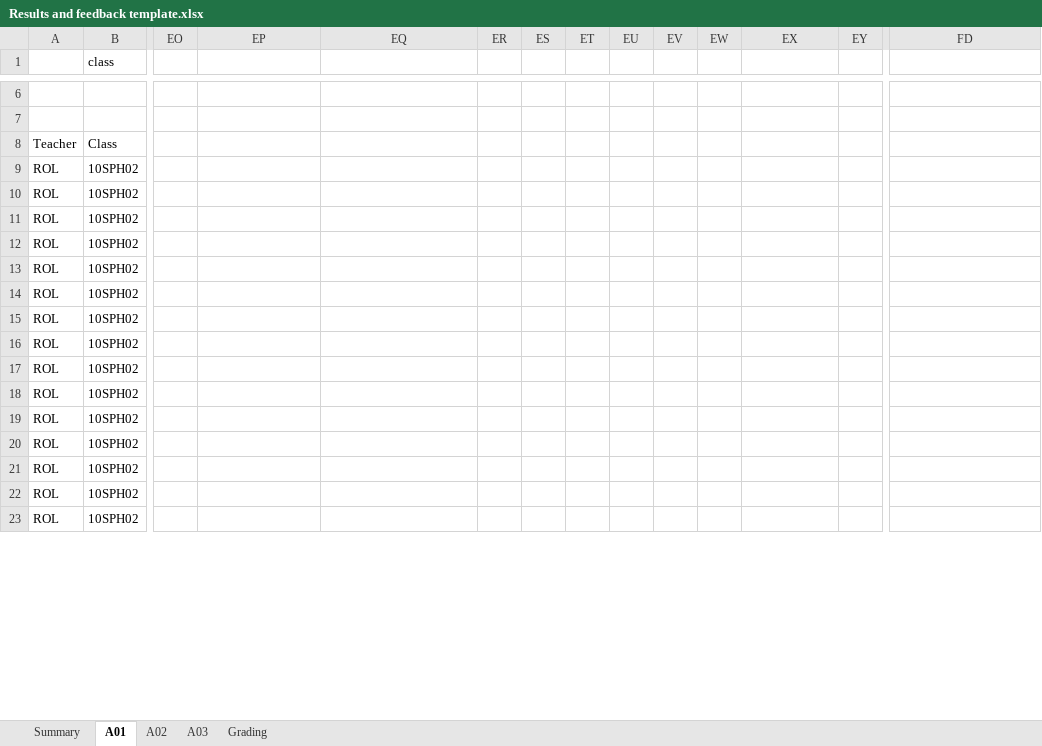
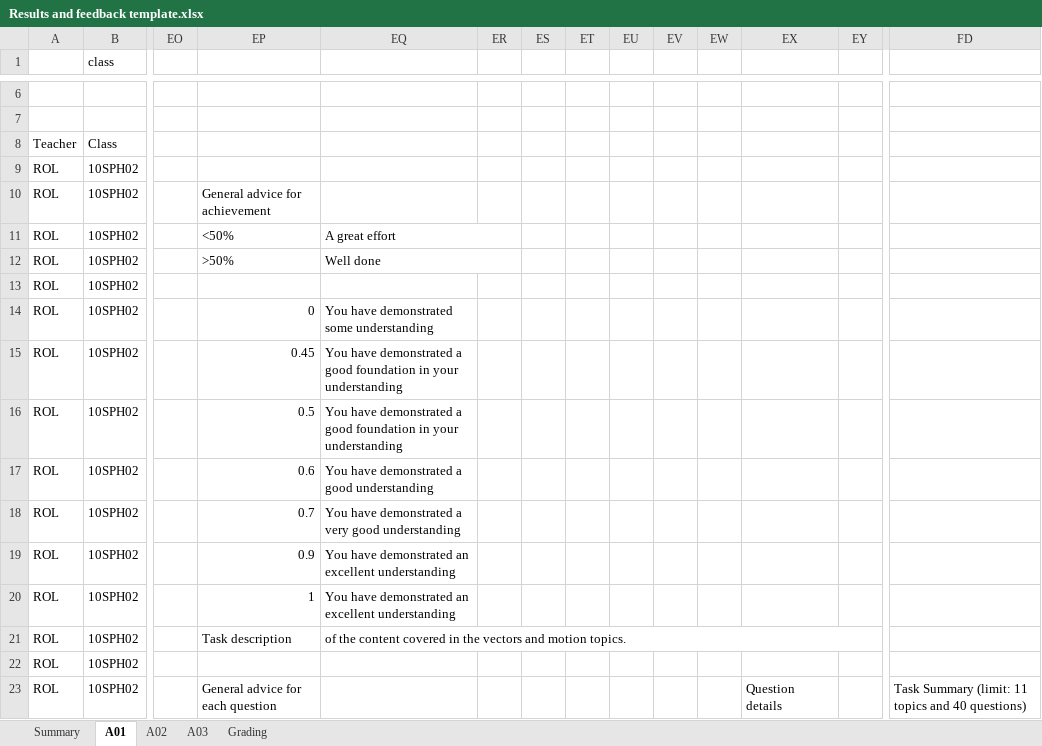
Before and after one commit to clairerollinson/auto-feedback-for-students, an Excel workbook: Results and feedback template.xlsx, sheet A01, drawn as a sheet; only a part is shown, gaps mark what is left out; values as stored, in another font and other column widths than the file's, no cell formats; conditional formats not drawn; the diff covers the shown part only; the diff names each change by its address in the sheet, - before the commit and + after, or states it on an @@ line.

Commit message:
Add files via upload

```diff
--- a/Results and feedback template.xlsx (sheet A01)
+++ b/Results and feedback template.xlsx (sheet A01)
-EP10: (empty)
+EP10: General advice for achievement
-EP11: (empty)
+EP11: <50%
-EQ11: (empty)
+EQ11: A great effort
+EQ11:ER11 merged
-EP12: (empty)
+EP12: >50%
-EQ12: (empty)
+EQ12: Well done
+EQ12:ER12 merged
-EP14: (empty)
+EP14: 0
-EQ14: (empty)
+EQ14: You have demonstrated some understanding
-EP15: (empty)
+EP15: 0.45
-EQ15:EQ16: (empty)
+EQ15:EQ16: You have demonstrated a good foundation in your understanding
-EP16: (empty)
+EP16: 0.5
-EP17: (empty)
+EP17: 0.6
-EQ17: (empty)
+EQ17: You have demonstrated a good understanding
-EP18: (empty)
+EP18: 0.7
-EQ18: (empty)
+EQ18: You have demonstrated a very good understanding
-EP19: (empty)
+EP19: 0.9
-EQ19:EQ20: (empty)
+EQ19:EQ20: You have demonstrated an excellent understanding
-EP20: (empty)
+EP20: 1
-EP21: (empty)
+EP21: Task description
-EQ21: (empty)
+EQ21: of the content covered in the vectors and motion topics.
+EQ21:EY21 merged
-EP23: (empty)
+EP23: General advice for each question
-EX23: (empty)
+EX23: Question details
-FD23: (empty)
+FD23: Task Summary (limit: 11 topics and 40 questions)
```
Also changed, not shown: 29 removed rows and 160 edited cells elsewhere in this sheet, cell formats, formulas that keep their value.
